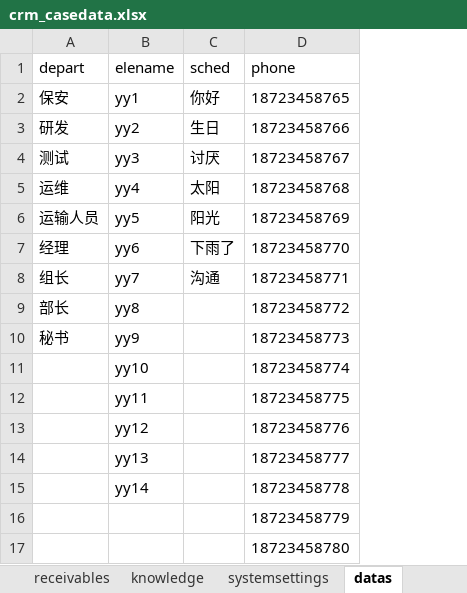
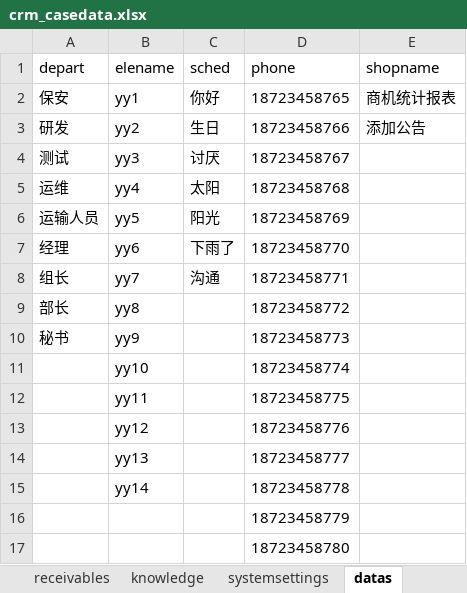
Before and after one commit to yanlong93317/CRMZDH, an Excel workbook: datas/crm_casedata.xlsx, sheet datas, drawn as a sheet; values as stored, in another font and other column widths than the file's, no borders; the diff names each change by its address in the sheet, - before the commit and + after, or states it on an @@ line.

```diff
--- a/datas/crm_casedata.xlsx (sheet datas)
+++ b/datas/crm_casedata.xlsx (sheet datas)
+column E (shopname), rows 2-3: 商机统计报表 | 添加公告
```
Also changed, not shown: sheet business, sheet clue, datas/crm_login.xlsx, 10 other files.
